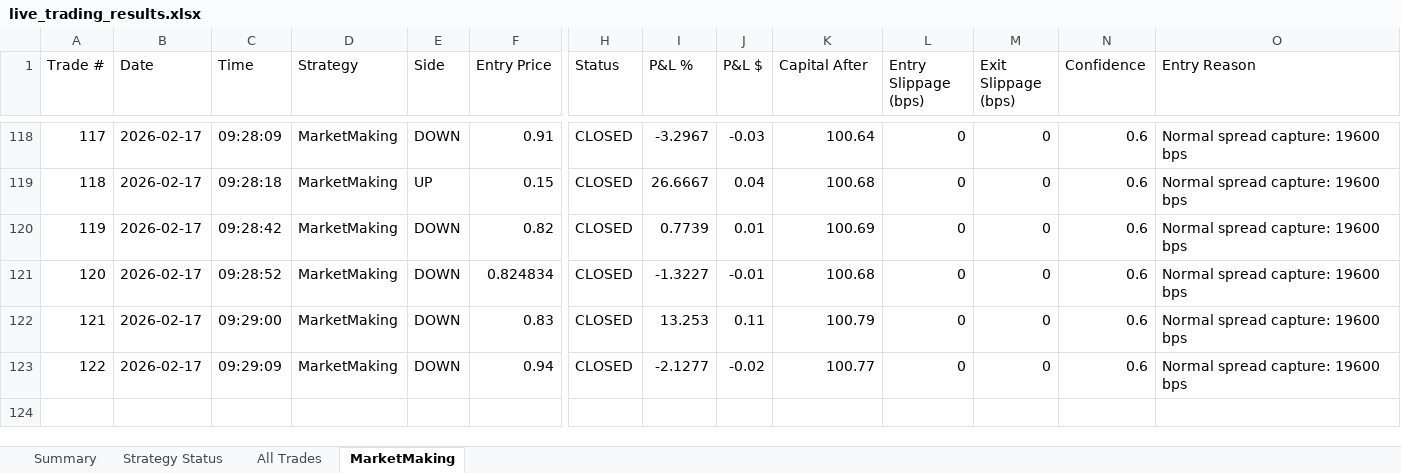
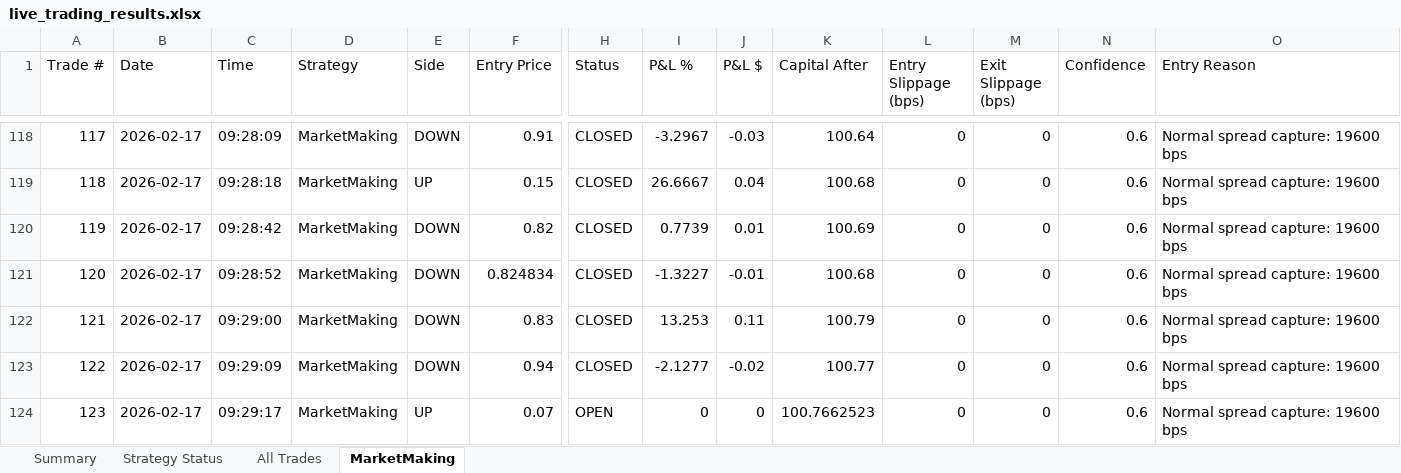
Before and after one commit to herbalclaw/polymarket-strategy-tester, an Excel workbook: live_trading_results.xlsx, sheet MarketMaking, drawn as a sheet; only a part is shown, gaps mark what is left out; values as stored, in another font and other column widths than the file's, no borders; rows hold the shown columns only; the diff names each change by its address in the sheet, - before the commit and + after, or states it on an @@ line.

Commit message:
Trading update: 2026-02-17 09:29:18

```diff
--- a/live_trading_results.xlsx (sheet MarketMaking)
+++ b/live_trading_results.xlsx (sheet MarketMaking)
+row 124: 123 | 2026-02-17 | 09:29:17 | MarketMaking | UP | 0.07 | OPEN | 0 | 0 | 100.7662523 | 0 | 0 | 0.6 | Normal spread capture: 19600 bps
```
Also changed, not shown: sheet All Trades.
